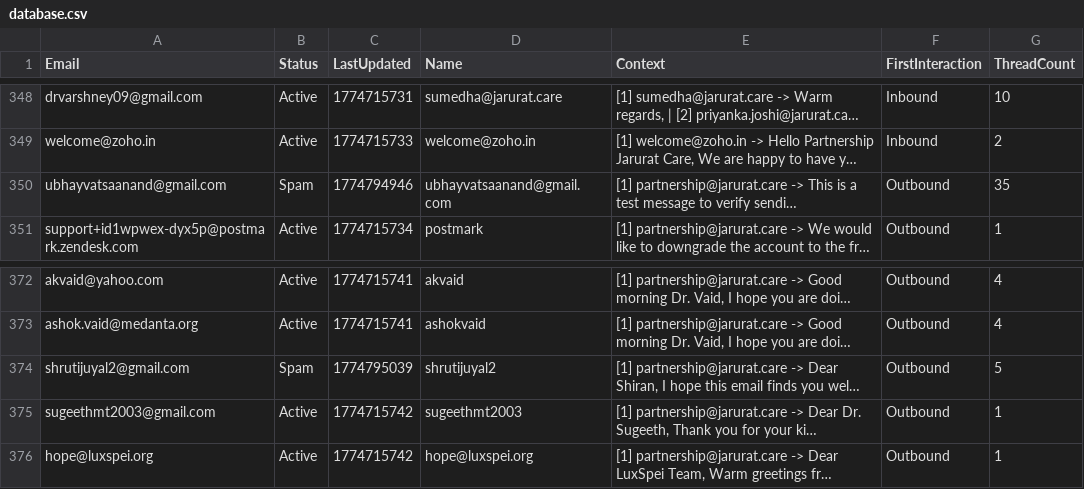
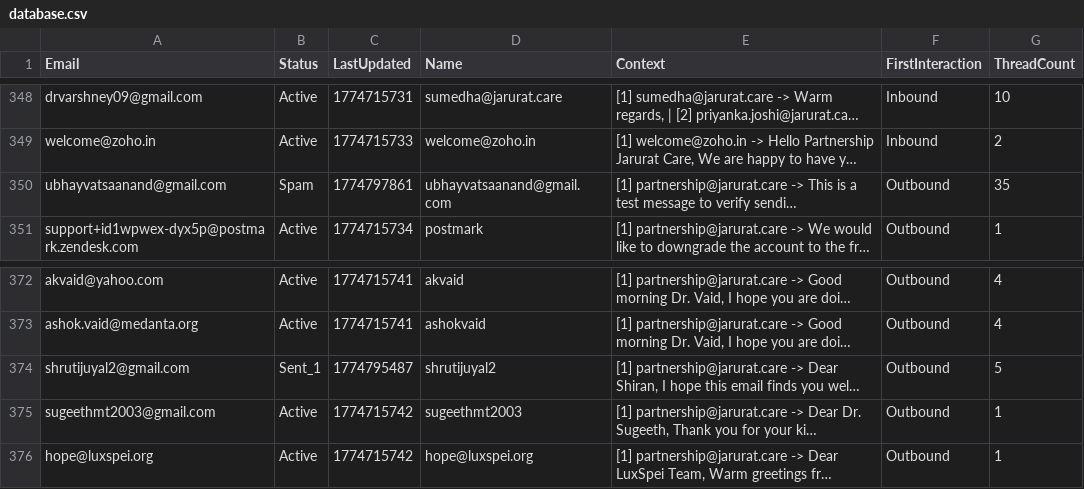
Before and after one commit to UbhayAab/JCF, a CSV file: Bot_Email/data/database.csv, drawn as a sheet; only a part is shown, gaps mark what is left out; long unchanged cells end in …; the diff names each change by its address in the sheet, - before the commit and + after, or states it on an @@ line.

```diff
--- a/Bot_Email/data/database.csv
+++ b/Bot_Email/data/database.csv
-C350 (LastUpdated): 1774794946
+C350 (LastUpdated): 1774797861
-B374 (Status): Spam
+B374 (Status): Sent_1
-C374 (LastUpdated): 1774795039
+C374 (LastUpdated): 1774795487
```
Also changed, not shown: 27 other files.
